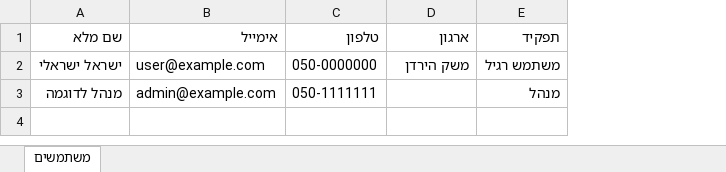
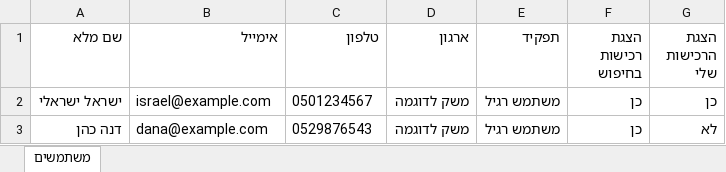
Before and after one commit to ZionShaul/DanPriceList, an Excel workbook: public/templates/users-template.xlsx, sheet משתמשים, drawn as a sheet; values as stored, in another font and other column widths than the file's, no borders; removed rows and columns are numbered as before the commit, all else as after; the diff names each change by its address in the sheet, - before the commit and + after, or states it on an @@ line.

```diff
--- a/public/templates/users-template.xlsx (sheet משתמשים)
+++ b/public/templates/users-template.xlsx (sheet משתמשים)
+column F (הצגת רכישות בחיפוש), row 2: כן
+column G (הצגת הרכישות שלי), row 2: כן
-B2 (אימייל): user@example.com
+B2 (אימייל): israel@example.com
-C2 (טלפון): 050-0000000
+C2 (טלפון): 0501234567
-D2 (ארגון): משק הירדן
+D2 (ארגון): משק לדוגמה
-row 3: מנהל לדוגמה | admin@example.com | 050-1111111 |  | מנהל
+row 3: דנה כהן | dana@example.com | 0529876543 | משק לדוגמה | משתמש רגיל | כן | לא
```
Also changed, not shown: 4 other files.
